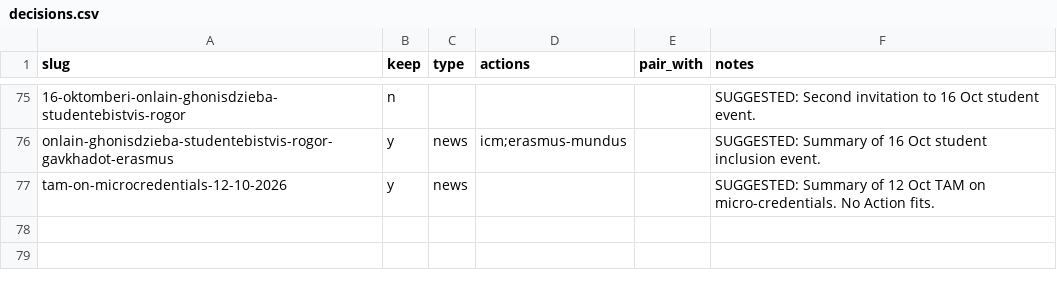
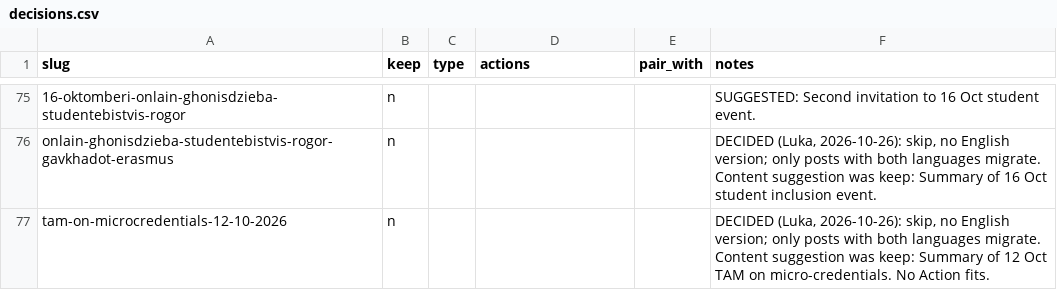
Before and after one commit to Luka9815/neo-georgia-website, a CSV file: migration/review/decisions.csv, drawn as a sheet; only a part is shown, gaps mark what is left out; the diff covers the shown part only.

```diff
--- a/migration/review/decisions.csv
+++ b/migration/review/decisions.csv
@@ -75,3 +75,3 @@ slug,keep,type,actions,pair_with,notes
 "16-oktomberi-onlain-ghonisdzieba-studentebistvis-rogor","n","","","","SUGGESTED: Second invitation to 16 Oct student event."
-"onlain-ghonisdzieba-studentebistvis-rogor-gavkhadot-erasmus","y","news","icm;erasmus-mundus","","SUGGESTED: Summary of 16 Oct student inclusion event."
-"tam-on-microcredentials-12-10-2026","y","news","","","SUGGESTED: Summary of 12 Oct TAM on micro-credentials. No Action fits."
+"onlain-ghonisdzieba-studentebistvis-rogor-gavkhadot-erasmus","n","","","","DECIDED (Luka, 2026-10-26): skip, no English version; only posts with both languages migrate. Content suggestion was keep: Summary of 16 Oct student inclusion event."
+"tam-on-microcredentials-12-10-2026","n","","","","DECIDED (Luka, 2026-10-26): skip, no English version; only posts with both languages migrate. Content suggestion was keep: Summary of 12 Oct TAM on micro-credentials. No Action fits."
```
Also changed, not shown: 72 edited cells elsewhere in this file, 1 other file.
